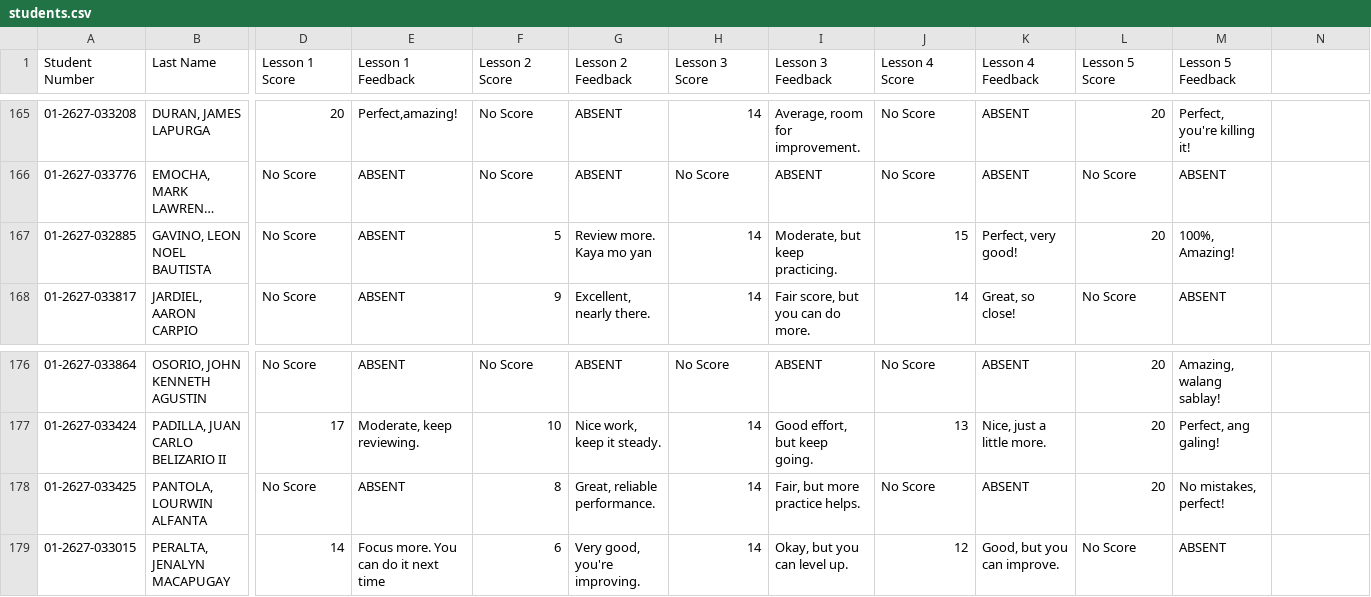
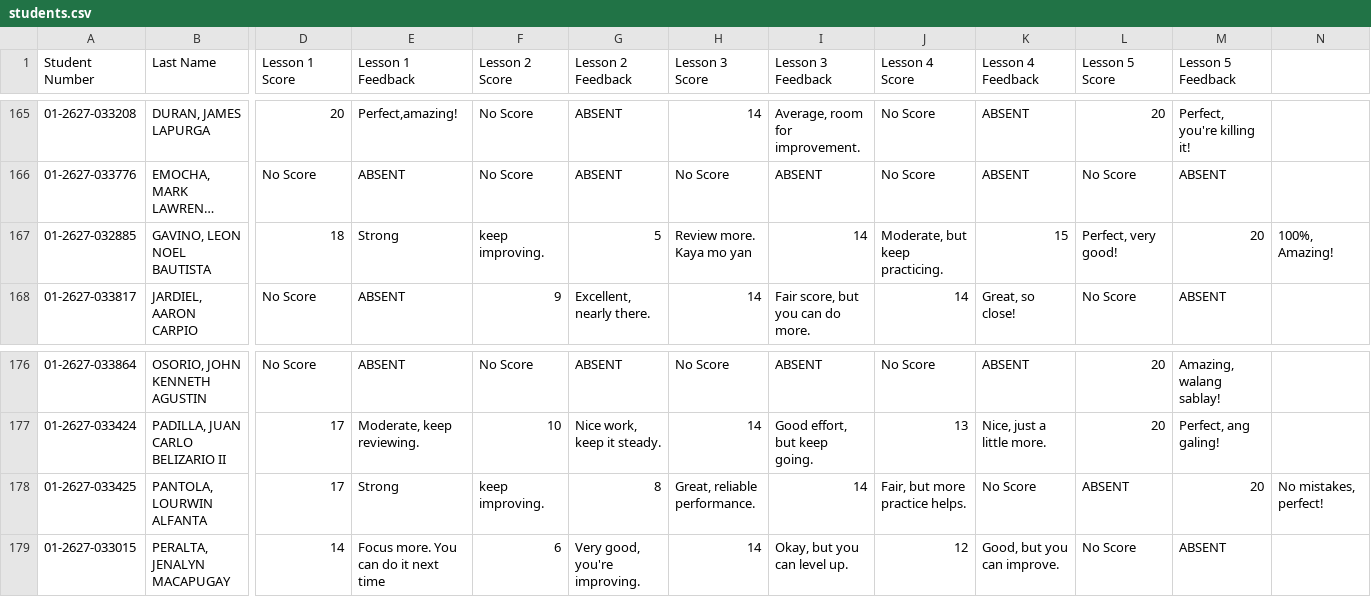
Before and after one commit to mindsetwinner121294-max/student-performance-portal, a CSV file: students.csv, drawn as a sheet; only a part is shown, gaps mark what is left out; long unchanged cells end in …; the diff names each change by its address in the sheet, - before the commit and + after, or states it on an @@ line.

Commit message:
Update students.csv

```diff
--- a/students.csv
+++ b/students.csv
-D167 (Lesson 1 Score): No Score
+D167 (Lesson 1 Score): 18
-E167 (Lesson 1 Feedback): ABSENT
+E167 (Lesson 1 Feedback): Strong
-F167 (Lesson 2 Score): 5
+F167 (Lesson 2 Score): keep improving.
-G167 (Lesson 2 Feedback): Review more. Kaya mo yan
+G167 (Lesson 2 Feedback): 5
-H167 (Lesson 3 Score): 14
+H167 (Lesson 3 Score): Review more. Kaya mo yan
-I167 (Lesson 3 Feedback): Moderate, but keep practicing.
+I167 (Lesson 3 Feedback): 14
-J167 (Lesson 4 Score): 15
+J167 (Lesson 4 Score): Moderate, but keep practicing.
-K167 (Lesson 4 Feedback): Perfect, very good!
+K167 (Lesson 4 Feedback): 15
-L167 (Lesson 5 Score): 20
+L167 (Lesson 5 Score): Perfect, very good!
-M167 (Lesson 5 Feedback): 100%, Amazing!
+M167 (Lesson 5 Feedback): 20
-N167: (empty)
+N167: 100%, Amazing!
-D178 (Lesson 1 Score): No Score
+D178 (Lesson 1 Score): 17
-E178 (Lesson 1 Feedback): ABSENT
+E178 (Lesson 1 Feedback): Strong
-F178 (Lesson 2 Score): 8
+F178 (Lesson 2 Score): keep improving.
-G178 (Lesson 2 Feedback): Great, reliable performance.
+G178 (Lesson 2 Feedback): 8
-H178 (Lesson 3 Score): 14
+H178 (Lesson 3 Score): Great, reliable performance.
-I178 (Lesson 3 Feedback): Fair, but more practice helps.
+I178 (Lesson 3 Feedback): 14
-J178 (Lesson 4 Score): No Score
+J178 (Lesson 4 Score): Fair, but more practice helps.
-K178 (Lesson 4 Feedback): ABSENT
+K178 (Lesson 4 Feedback): No Score
-L178 (Lesson 5 Score): 20
+L178 (Lesson 5 Score): ABSENT
-M178 (Lesson 5 Feedback): No mistakes, perfect!
+M178 (Lesson 5 Feedback): 20
-N178: (empty)
+N178: No mistakes, perfect!
```
